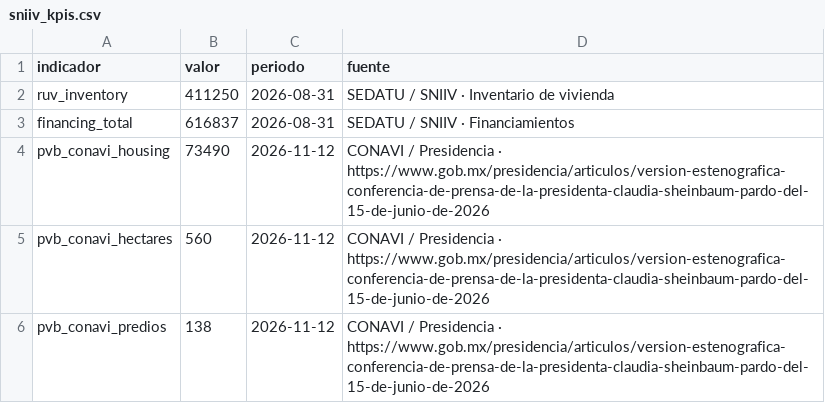
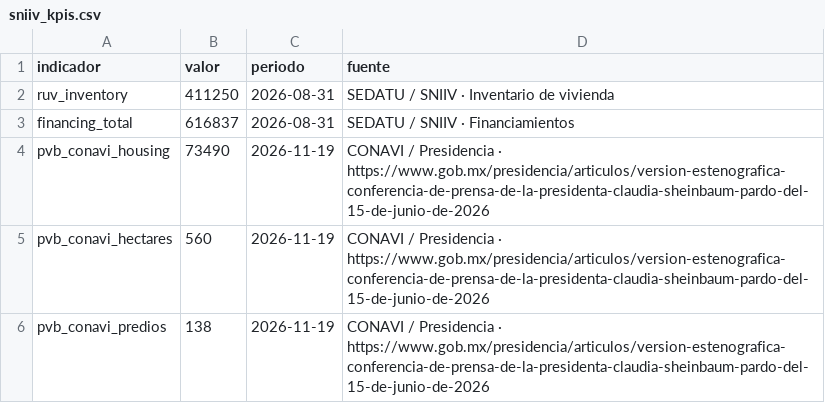
Before and after one commit to yaelaer144/Indicadores-vivienda-mexico, a CSV file: sniiv_kpis.csv, drawn as a sheet.

```diff
--- a/sniiv_kpis.csv
+++ b/sniiv_kpis.csv
@@ -3,4 +3,4 @@ ruv_inventory,411250,2026-08-31,SEDATU / SNIIV · Inventario de vivienda
 financing_total,616837,2026-08-31,SEDATU / SNIIV · Financiamientos
-pvb_conavi_housing,73490,2026-11-12,CONAVI / Presidencia · https://www.gob.mx/presidencia/articulos/version-estenografica-conferencia-de-prensa-de-la-presidenta-claudia-sheinbaum-pardo-del-15-de-junio-de-2026
-pvb_conavi_hectares,560,2026-11-12,CONAVI / Presidencia · https://www.gob.mx/presidencia/articulos/version-estenografica-conferencia-de-prensa-de-la-presidenta-claudia-sheinbaum-pardo-del-15-de-junio-de-2026
-pvb_conavi_predios,138,2026-11-12,CONAVI / Presidencia · https://www.gob.mx/presidencia/articulos/version-estenografica-conferencia-de-prensa-de-la-presidenta-claudia-sheinbaum-pardo-del-15-de-junio-de-2026
+pvb_conavi_housing,73490,2026-11-19,CONAVI / Presidencia · https://www.gob.mx/presidencia/articulos/version-estenografica-conferencia-de-prensa-de-la-presidenta-claudia-sheinbaum-pardo-del-15-de-junio-de-2026
+pvb_conavi_hectares,560,2026-11-19,CONAVI / Presidencia · https://www.gob.mx/presidencia/articulos/version-estenografica-conferencia-de-prensa-de-la-presidenta-claudia-sheinbaum-pardo-del-15-de-junio-de-2026
+pvb_conavi_predios,138,2026-11-19,CONAVI / Presidencia · https://www.gob.mx/presidencia/articulos/version-estenografica-conferencia-de-prensa-de-la-presidenta-claudia-sheinbaum-pardo-del-15-de-junio-de-2026
```
Also changed, not shown: 4 other files.
